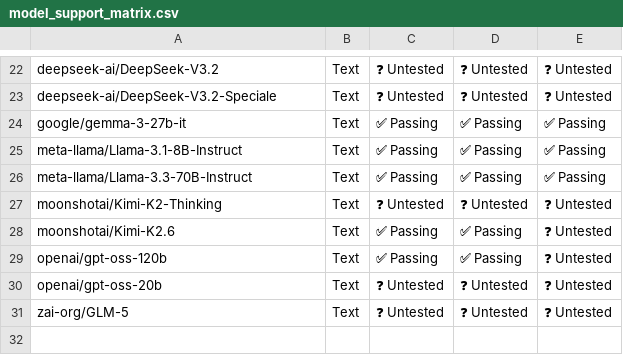
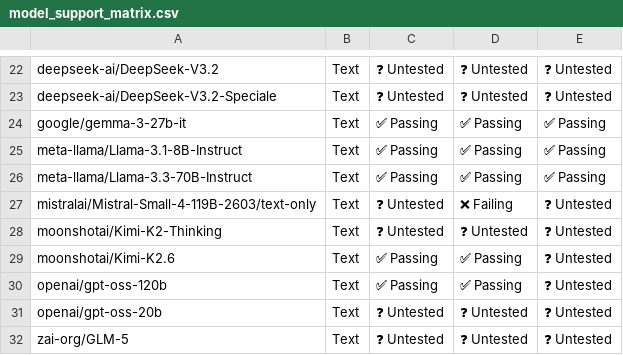
Before and after one commit to j-luwierski/vllm-tpu-inference-qwen4exp-mtp, a CSV file: tpu-interface/support_matrices/nightly/v7x/default/model_support_matrix.csv, drawn as a sheet; only a part is shown, gaps mark what is left out; the diff names each change by its address in the sheet, - before the commit and + after, or states it on an @@ line.

```diff
--- a/tpu-interface/support_matrices/nightly/v7x/default/model_support_matrix.csv
+++ b/tpu-interface/support_matrices/nightly/v7x/default/model_support_matrix.csv
+row 27: mistralai/Mistral-Small-4-119B-2603/text-only | Text | ❓ Untested | ❌ Failing | ❓ Untested
```
Also changed, not shown: tpu-interface/support_matrices/nightly/v6e/default/model_support_matrix.csv, tpu-interface/support_matrices/nightly/v7x/default/feature_support_matrix.csv.
